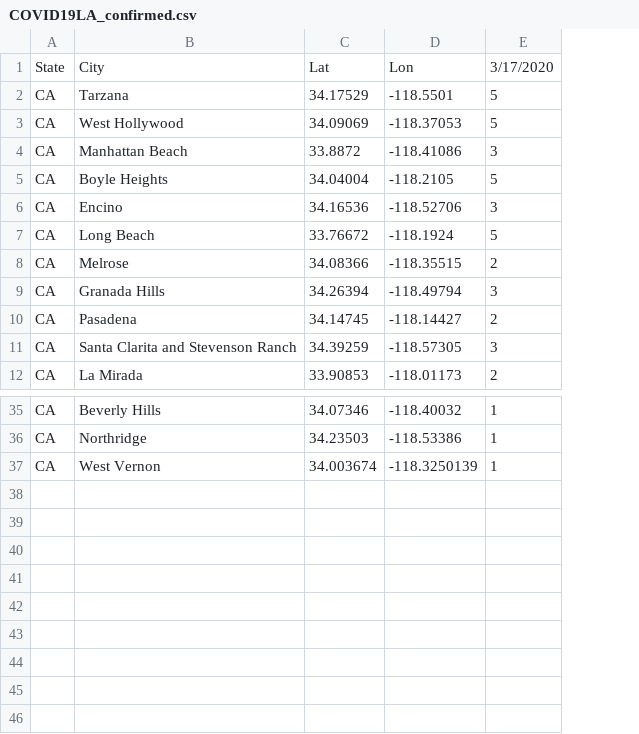
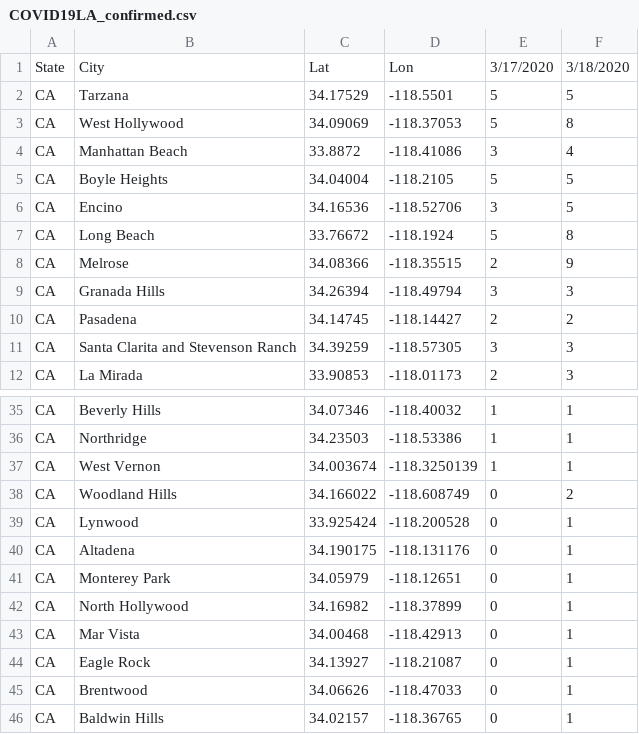
Before and after one commit to IDREsandbox/corona, a CSV file: data/COVID19LA_confirmed.csv, drawn as a sheet; only a part is shown, gaps mark what is left out; the diff names each change by its address in the sheet, - before the commit and + after, or states it on an @@ line.

Commit message:
adding LA data

```diff
--- a/data/COVID19LA_confirmed.csv
+++ b/data/COVID19LA_confirmed.csv
+column F, rows 1-12: 3/18/2020 | 5 | 8 | 4 | 5 | 5 | 8 | 9 | 3 | 2 | 3 | 3; rows 35-37: all 1
+row 38: CA | Woodland Hills | 34.166022 | -118.608749 | 0 | 2
+row 39: CA | Lynwood | 33.925424 | -118.200528 | 0 | 1
+row 40: CA | Altadena | 34.190175 | -118.131176 | 0 | 1
+row 41: CA | Monterey Park | 34.05979 | -118.12651 | 0 | 1
+row 42: CA | North Hollywood | 34.16982 | -118.37899 | 0 | 1
+row 43: CA | Mar Vista | 34.00468 | -118.42913 | 0 | 1
+row 44: CA | Eagle Rock | 34.13927 | -118.21087 | 0 | 1
+row 45: CA | Brentwood | 34.06626 | -118.47033 | 0 | 1
+row 46: CA | Baldwin Hills | 34.02157 | -118.36765 | 0 | 1
```
Also changed, not shown: 2 other files.
